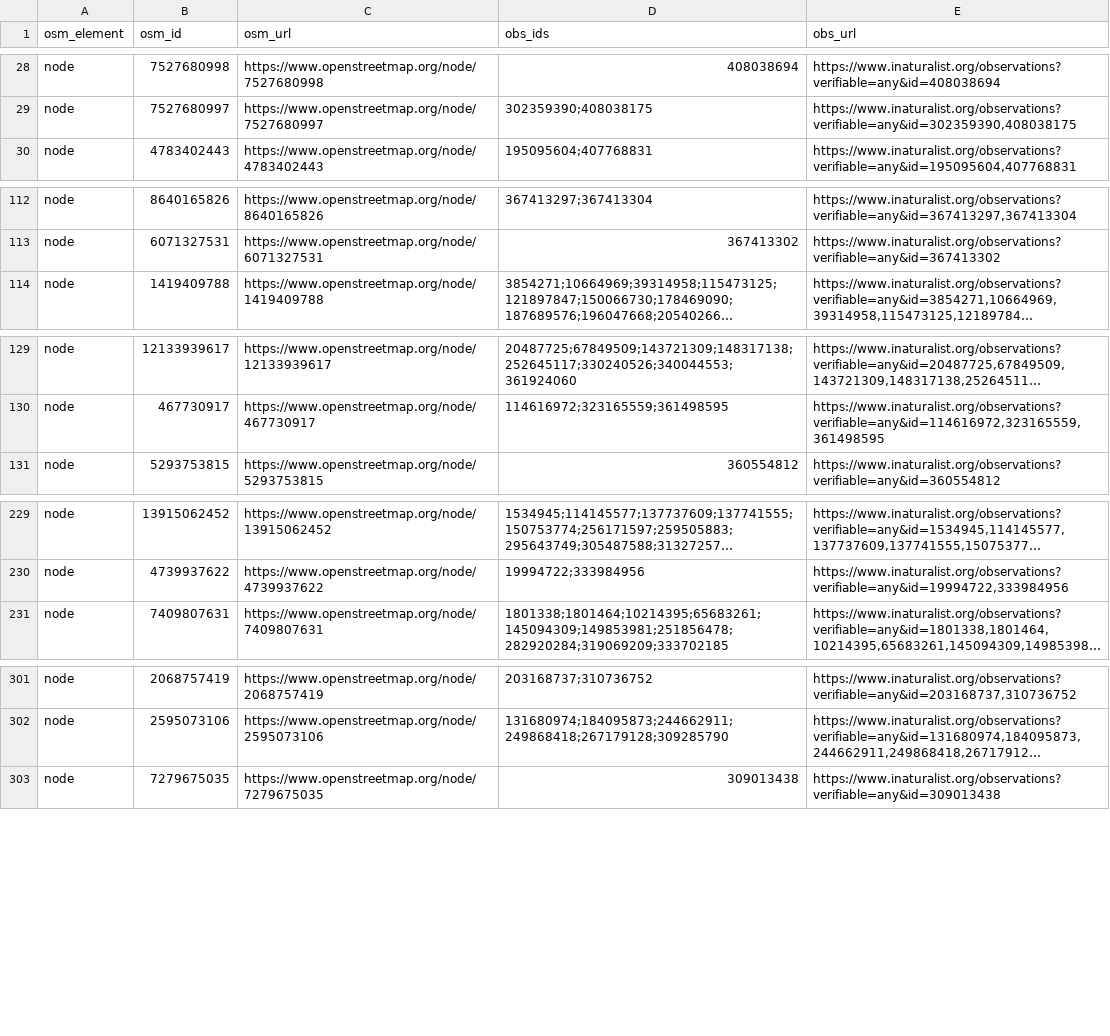
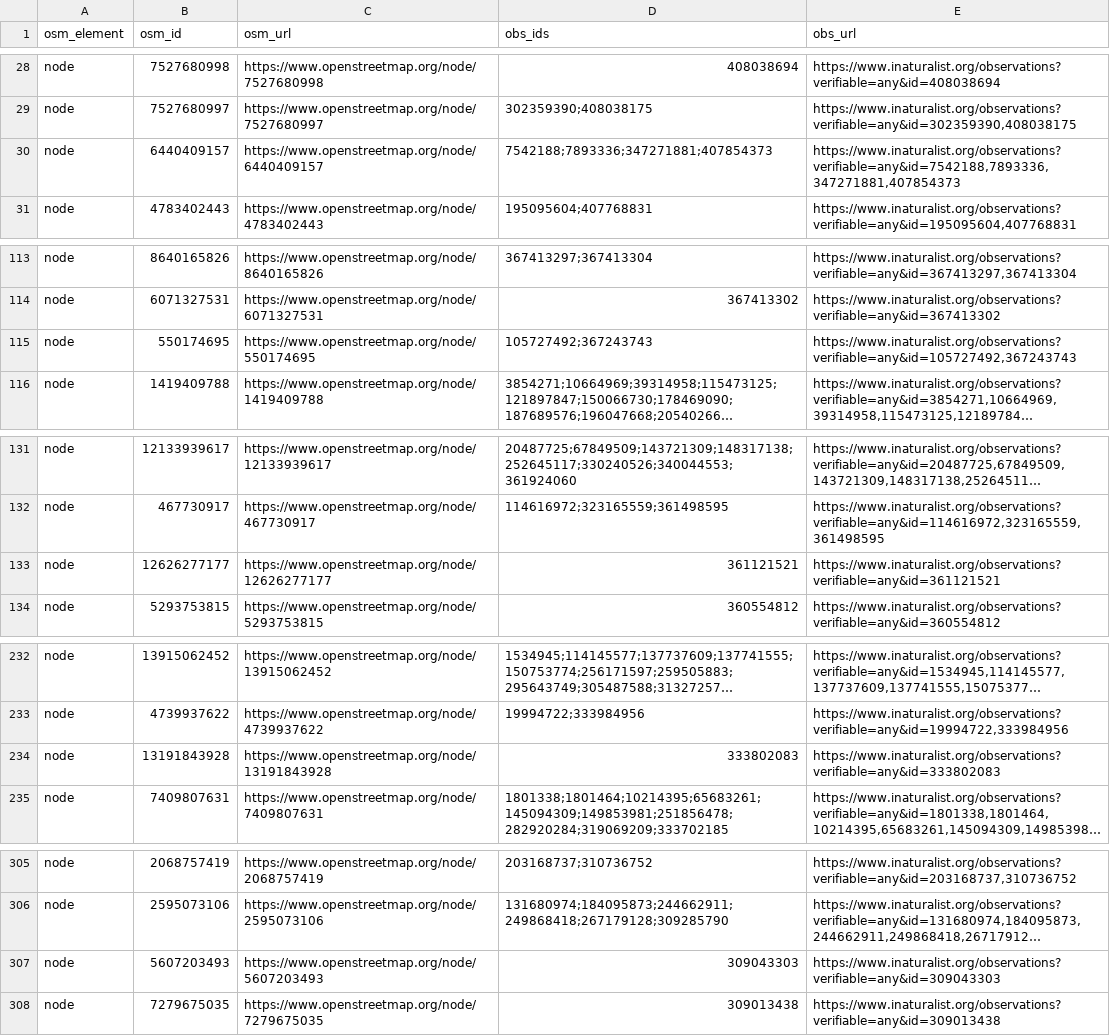
Before and after one commit to sylvain-m/divers, a CSV file: osm/inaturalist/osm_inat.csv, drawn as a sheet; only a part is shown, gaps mark what is left out; long unchanged cells end in …; the diff covers the shown part only; the diff names each change by its address in the sheet, - before the commit and + after, or states it on an @@ line.

```diff
--- a/osm/inaturalist/osm_inat.csv
+++ b/osm/inaturalist/osm_inat.csv
+row 30: node | 6440409157 | https://www.openstreetmap.org/node/6440409157 | 7542188;7893336;347271881;407854373 | https://www.inaturalist.org/observations?verifiable=any&id=7542188,7893336,347271881,407854373
+row 115: node | 550174695 | https://www.openstreetmap.org/node/550174695 | 105727492;367243743 | https://www.inaturalist.org/observations?verifiable=any&id=105727492,367243743
+row 133: node | 12626277177 | https://www.openstreetmap.org/node/12626277177 | 361121521 | https://www.inaturalist.org/observations?verifiable=any&id=361121521
+row 234: node | 13191843928 | https://www.openstreetmap.org/node/13191843928 | 333802083 | https://www.inaturalist.org/observations?verifiable=any&id=333802083
+row 307: node | 5607203493 | https://www.openstreetmap.org/node/5607203493 | 309043303 | https://www.inaturalist.org/observations?verifiable=any&id=309043303
```
Also changed, not shown: 3 added rows elsewhere in this file, osm/inaturalist/inat_osm.csv, 2 other files.
